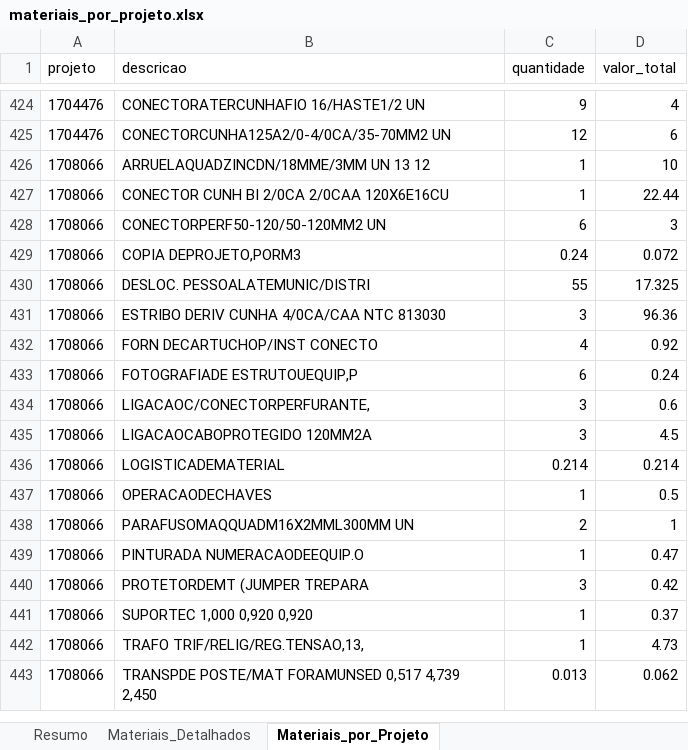
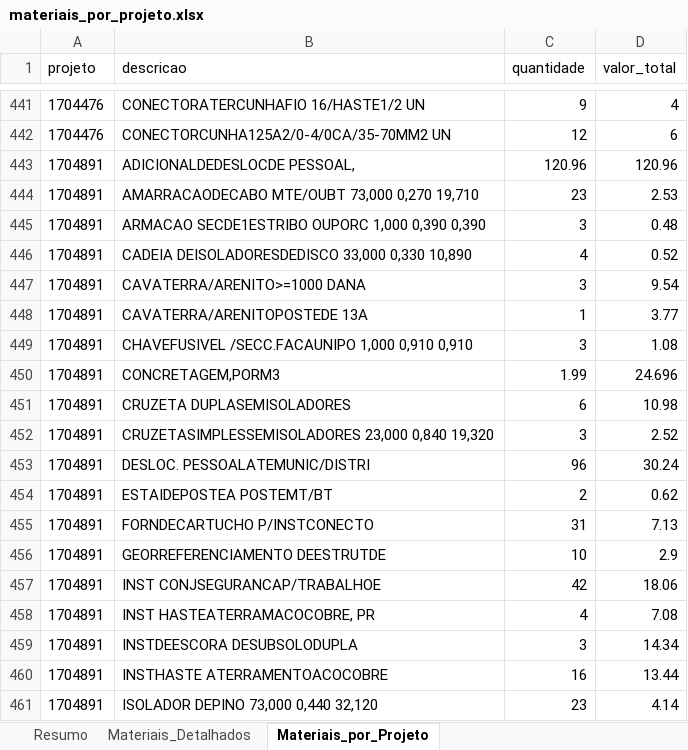
Before and after one commit to gabrielmedeirosasp-ops/HAGAP, an Excel workbook: materiais_por_projeto.xlsx, sheet Materiais_por_Projeto, drawn as a sheet; only a part is shown, gaps mark what is left out; the shorter side is filled out with more unchanged rows; values as stored, in another font and other column widths than the file's, no borders; the diff covers the shown part only; the diff names each change by its address in the sheet, - before the commit and + after, or states it on an @@ line.

Commit message:
Reset projetosaAasdaAaaaaasdaesASasasdfsdfsasdasdadasdasdasdsasaasasasasd

```diff
--- a/materiais_por_projeto.xlsx (sheet Materiais_por_Projeto)
+++ b/materiais_por_projeto.xlsx (sheet Materiais_por_Projeto)
+row 443: 1704891 | ADICIONALDEDESLOCDE PESSOAL, | 120.96 | 120.96
+row 444: 1704891 | AMARRACAODECABO MTE/OUBT 73,000 0,270 19,710 | 23 | 2.53
+row 445: 1704891 | ARMACAO SECDE1ESTRIBO OUPORC 1,000 0,390 0,390 | 3 | 0.48
+row 446: 1704891 | CADEIA DEISOLADORESDEDISCO 33,000 0,330 10,890 | 4 | 0.52
+row 447: 1704891 | CAVATERRA/ARENITO>=1000 DANA | 3 | 9.54
+row 448: 1704891 | CAVATERRA/ARENITOPOSTEDE 13A | 1 | 3.77
+row 449: 1704891 | CHAVEFUSIVEL /SECC.FACAUNIPO 1,000 0,910 0,910 | 3 | 1.08
+row 450: 1704891 | CONCRETAGEM,PORM3 | 1.99 | 24.696
+row 451: 1704891 | CRUZETA DUPLASEMISOLADORES | 6 | 10.98
+row 452: 1704891 | CRUZETASIMPLESSEMISOLADORES 23,000 0,840 19,320 | 3 | 2.52
+row 453: 1704891 | DESLOC. PESSOALATEMUNIC/DISTRI | 96 | 30.24
+row 454: 1704891 | ESTAIDEPOSTEA POSTEMT/BT | 2 | 0.62
+row 455: 1704891 | FORNDECARTUCHO P/INSTCONECTO | 31 | 7.13
+row 456: 1704891 | GEORREFERENCIAMENTO DEESTRUTDE | 10 | 2.9
+row 457: 1704891 | INST CONJSEGURANCAP/TRABALHOE | 42 | 18.06
+row 458: 1704891 | INST HASTEATERRAMACOCOBRE, PR | 4 | 7.08
+row 459: 1704891 | INSTDEESCORA DESUBSOLODUPLA | 3 | 14.34
+row 460: 1704891 | INSTHASTE ATERRAMENTOACOCOBRE | 16 | 13.44
+row 461: 1704891 | ISOLADOR DEPINO 73,000 0,440 32,120 | 23 | 4.14
```
Also changed, not shown: 32 added rows elsewhere in this sheet, sheet Materiais_Detalhados, sheet Resumo, resultado.xlsx, 11 other files.
